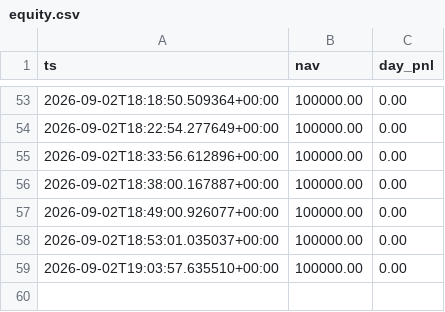
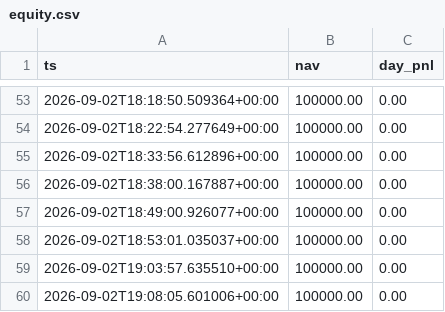
Before and after one commit to alvaarocl/iv-desk, a CSV file: data/equity.csv, drawn as a sheet; only a part is shown, gaps mark what is left out; the diff names each change by its address in the sheet, - before the commit and + after, or states it on an @@ line.

```diff
--- a/data/equity.csv
+++ b/data/equity.csv
+row 60: 2026-09-02T19:08:05.601006+00:00 | 100000.00 | 0.00
```
Also changed, not shown: 1 other file.
